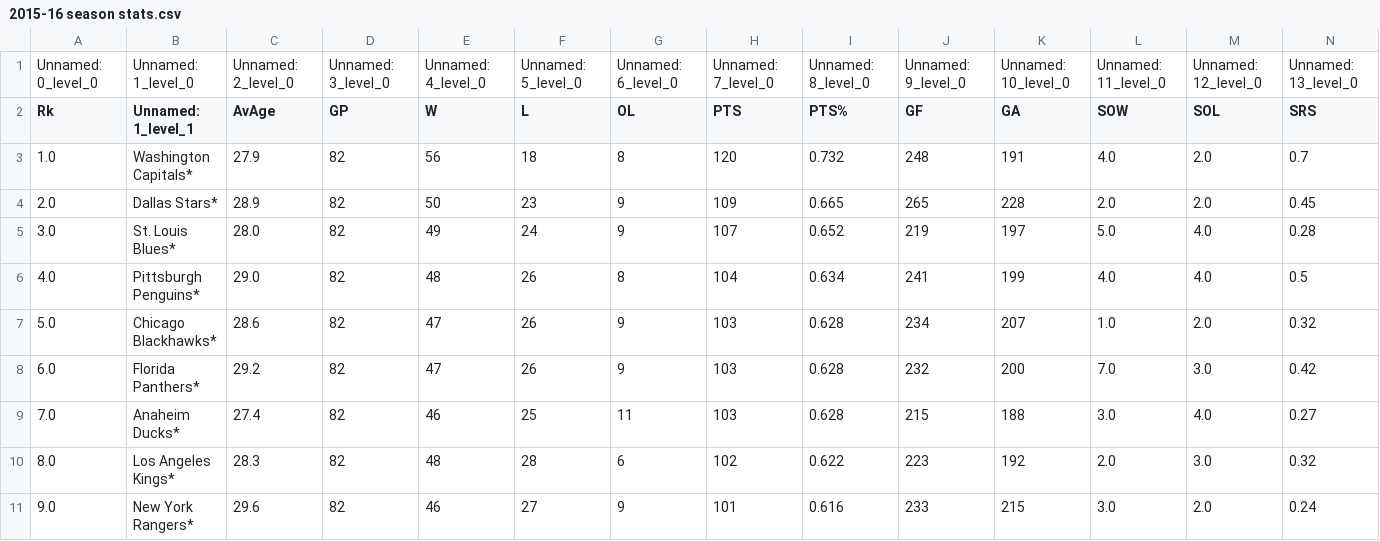
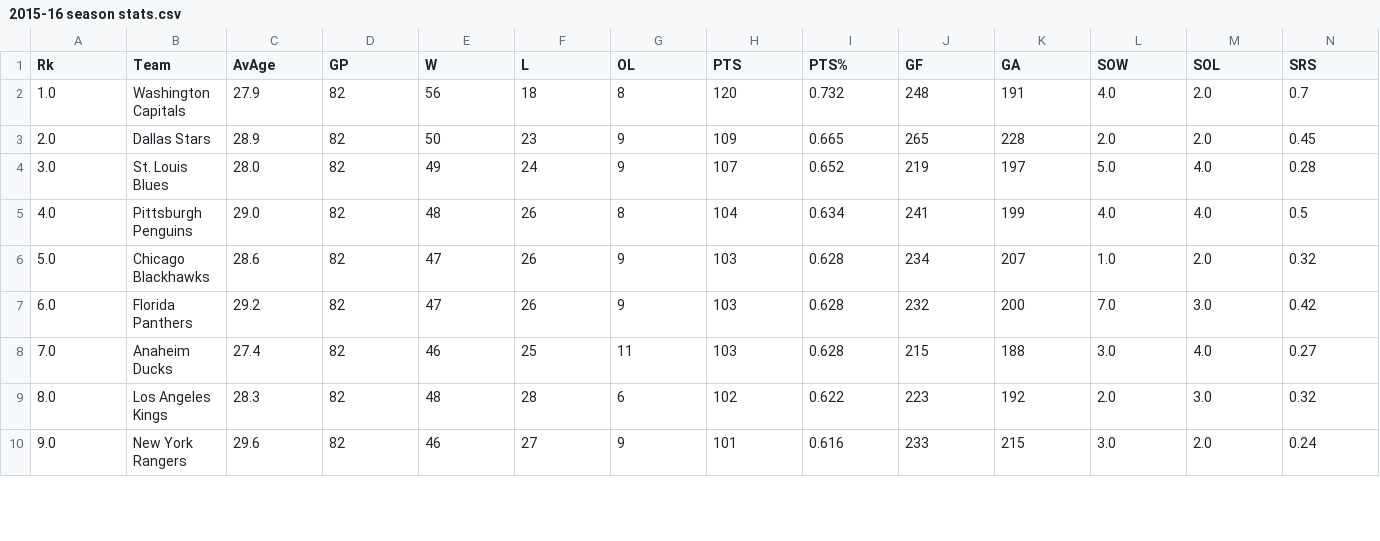
Before and after one commit to CduCroo/Thesis, a CSV file: season stats csv/2015-16 season stats.csv, drawn as a sheet; only a part is shown; removed rows and columns are numbered as before the commit, all else as after; rows hold the shown columns only; the diff covers the shown part only; the diff names each change by its address in the sheet, - before the commit and + after, or states it on an @@ line.

```diff
--- a/season stats csv/2015-16 season stats.csv
+++ b/season stats csv/2015-16 season stats.csv
-row 1: Unnamed: 0_level_0 | Unnamed: 1_level_0 | Unnamed: 2_level_0 | Unnamed: 3_level_0 | Unnamed: 4_level_0 | Unnamed: 5_level_0 | Unnamed: 6_level_0 | Unnamed: 7_level_0 | Unnamed: 8_level_0 | Unnamed: 9_level_0 | Unnamed: 10_level_0 | Unnamed: 11_level_0 | Unnamed: 12_level_0 | Unnamed: 13_level_0
-B1: Unnamed: 1_level_1
+B1: Team
-B2 (Team): Washington Capitals*
+B2 (Team): Washington Capitals
-B3 (Team): Dallas Stars*
+B3 (Team): Dallas Stars
-B4 (Team): St. Louis Blues*
+B4 (Team): St. Louis Blues
-B5 (Team): Pittsburgh Penguins*
+B5 (Team): Pittsburgh Penguins
-B6 (Team): Chicago Blackhawks*
+B6 (Team): Chicago Blackhawks
-B7 (Team): Florida Panthers*
+B7 (Team): Florida Panthers
-B8 (Team): Anaheim Ducks*
+B8 (Team): Anaheim Ducks
-B9 (Team): Los Angeles Kings*
+B9 (Team): Los Angeles Kings
-B10 (Team): New York Rangers*
+B10 (Team): New York Rangers
```
Also changed, not shown: 7 edited cells elsewhere in this file, season stats csv/2013-14 season stats.csv, season stats csv/2014-15 season stats.csv, 14 other files.
